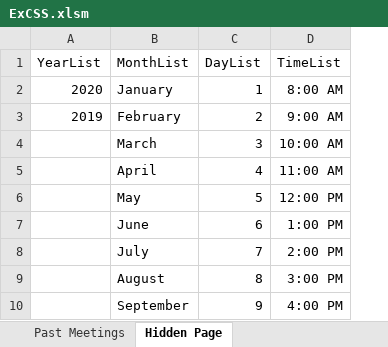
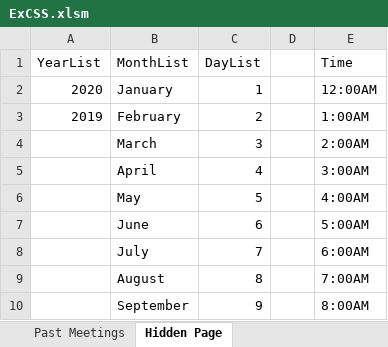
Before and after one commit to SaifA21/ExCSS, an Excel workbook: ExCSS.xlsm, sheet Hidden Page, drawn as a sheet; only a part is shown; values as stored, in another font and other column widths than the file's, no borders; removed rows and columns are numbered as before the commit, all else as after; the diff names each change by its address in the sheet, - before the commit and + after, or states it on an @@ line.

Commit message:
Updated Meeting Overview Sheet
- Added code so that the input from the new meeting form is outputted onto the meeting overview sheet
- Fixed times on the past meetings form

```diff
--- a/ExCSS.xlsm (sheet Hidden Page)
+++ b/ExCSS.xlsm (sheet Hidden Page)
-column D (TimeList), rows 2-10: 8:00 AM | 9:00 AM | 10:00 AM | 11:00 AM | 12:00 PM | 1:00 PM | 2:00 PM | 3:00 PM | 4:00 PM
+column D, empty
+column E (Time), rows 2-10: 12:00AM | 1:00AM | 2:00AM | 3:00AM | 4:00AM | 5:00AM | 6:00AM | 7:00AM | 8:00AM
```
Also changed, not shown: sheet Meeting Overview.
